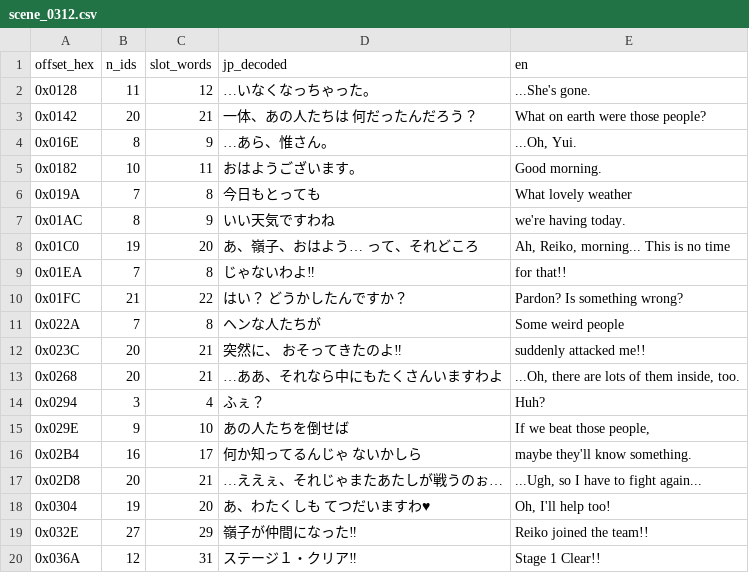
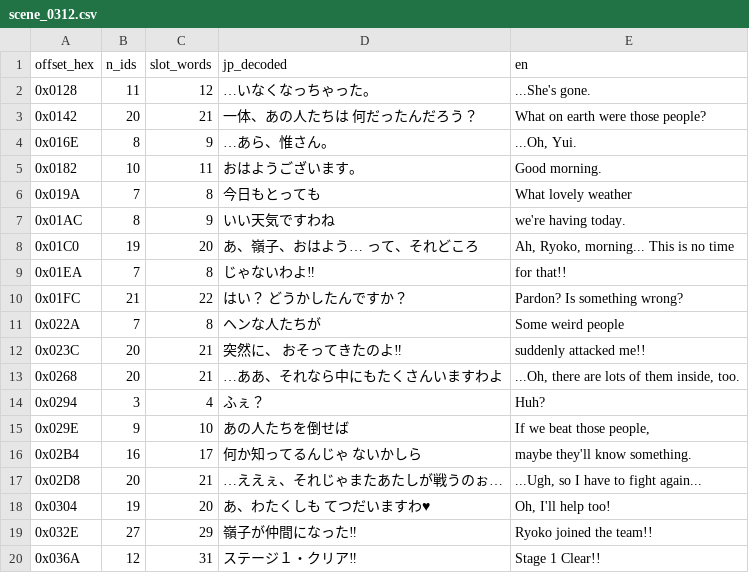
Before and after one commit to second-save/nage-libre, a CSV file: docs/scenes/scene_0312.csv, drawn as a sheet.

```diff
--- a/docs/scenes/scene_0312.csv
+++ b/docs/scenes/scene_0312.csv
@@ -7,3 +7,3 @@ offset_hex,n_ids,slot_words,jp_decoded,en
 0x01AC,8,9,いい天気ですわね,we're having today.
-0x01C0,19,20,あ、嶺子、おはよう… って、それどころ,"Ah, Reiko, morning... This is no time"
+0x01C0,19,20,あ、嶺子、おはよう… って、それどころ,"Ah, Ryoko, morning... This is no time"
 0x01EA,7,8,じゃないわよ‼,for that!!
@@ -18,3 +18,3 @@ offset_hex,n_ids,slot_words,jp_decoded,en
 0x0304,19,20,あ、わたくしも    てつだいますわ♥,"Oh, I'll help too!"
-0x032E,27,29,  嶺子が仲間になった‼               ,Reiko joined the team!!
+0x032E,27,29,  嶺子が仲間になった‼               ,Ryoko joined the team!!
 0x036A,12,31,  ステージ１・クリア‼,Stage 1 Clear!!
```
Also changed, not shown: docs/scenes/scene_0318.csv, docs/scenes/scene_031D.csv, 7 other files.
